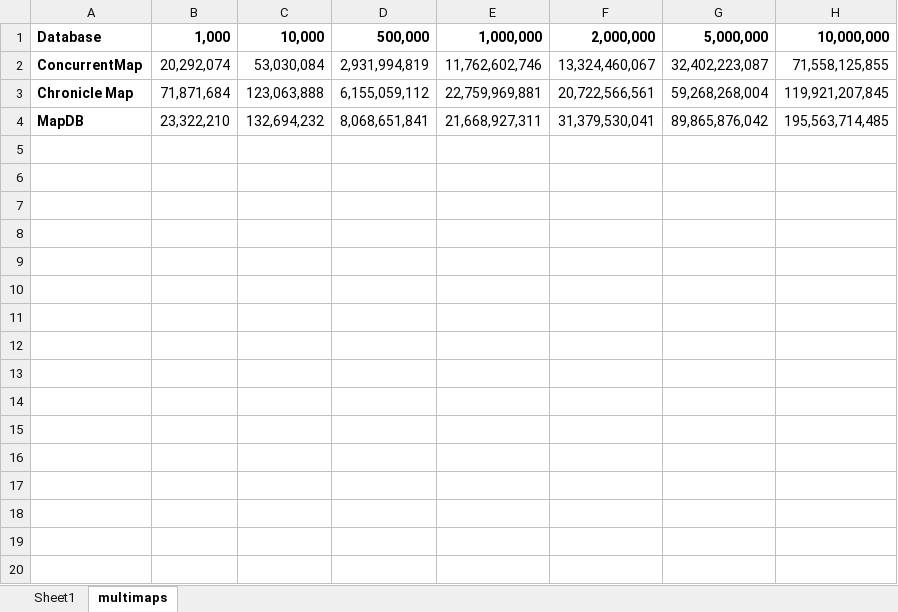
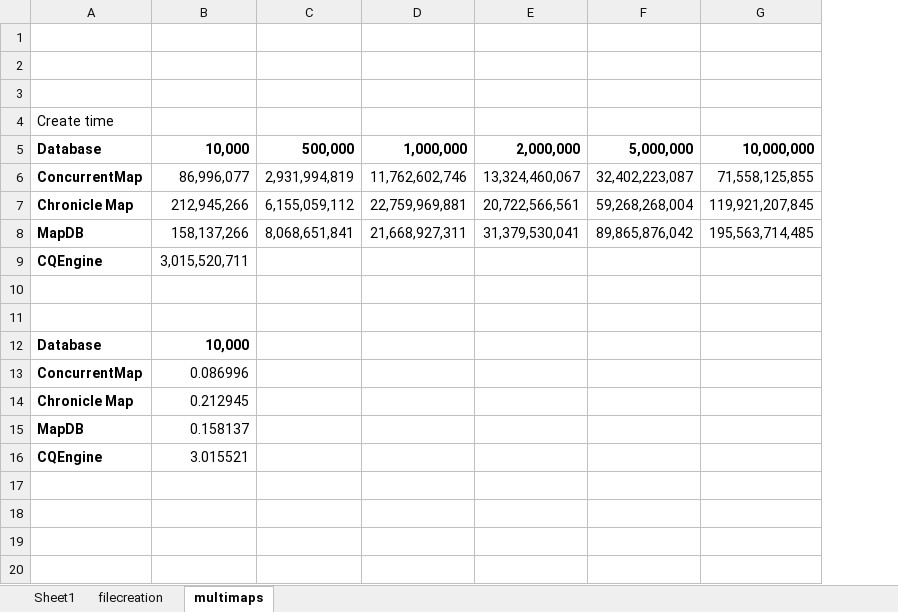
Before and after one commit to lcfyi/disk-collections-perf, an Excel workbook: graphs.xlsx, sheet multimaps, drawn as a sheet; only a part is shown; values as stored, in another font and other column widths than the file's, no borders; removed rows and columns are numbered as before the commit, all else as after; the diff covers the shown part only; the diff names each change by its address in the sheet, - before the commit and + after, or states it on an @@ line.

```diff
--- a/graphs.xlsx (sheet multimaps)
+++ b/graphs.xlsx (sheet multimaps)
+sheet tab: filecreation
-column B, rows 1-4: 1,000 | 20,292,074 | 71,871,684 | 23,322,210
-column C, rows 1-4: 10,000 | 53,030,084 | 123,063,888 | 132,694,232
+column B, rows 5-8: 10,000 | 86,996,077 | 212,945,266 | 158,137,266
+row 1: (empty)
+row 2: (empty)
+row 3: (empty)
+row 4: Create time
+row 9: CQEngine | 3,015,520,711
+row 10: (empty)
+row 11: (empty)
+row 12: Database | 10,000
+row 13: ConcurrentMap | 0.086996
+row 14: Chronicle Map | 0.212945
+row 15: MapDB | 0.158137
+row 16: CQEngine | 3.015521
+row 17: (empty)
+row 18: (empty)
+row 19: (empty)
+row 20: (empty)
```
Also changed, not shown: 12 added rows elsewhere in this sheet, sheet Sheet1, formulas that keep their value, charts or pictures.
